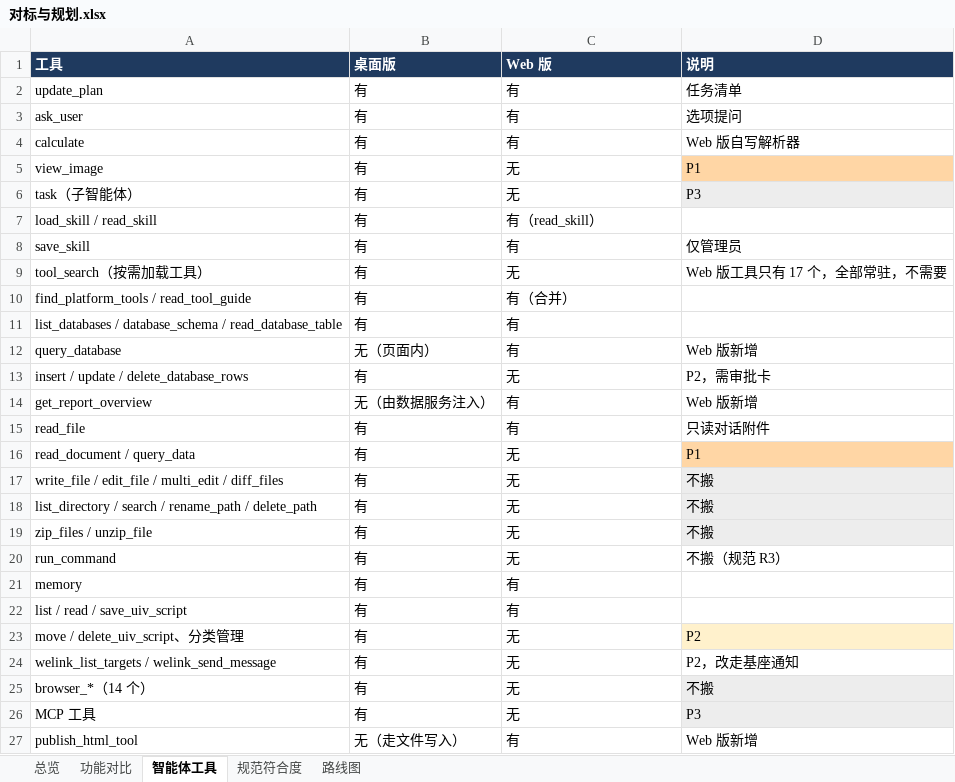
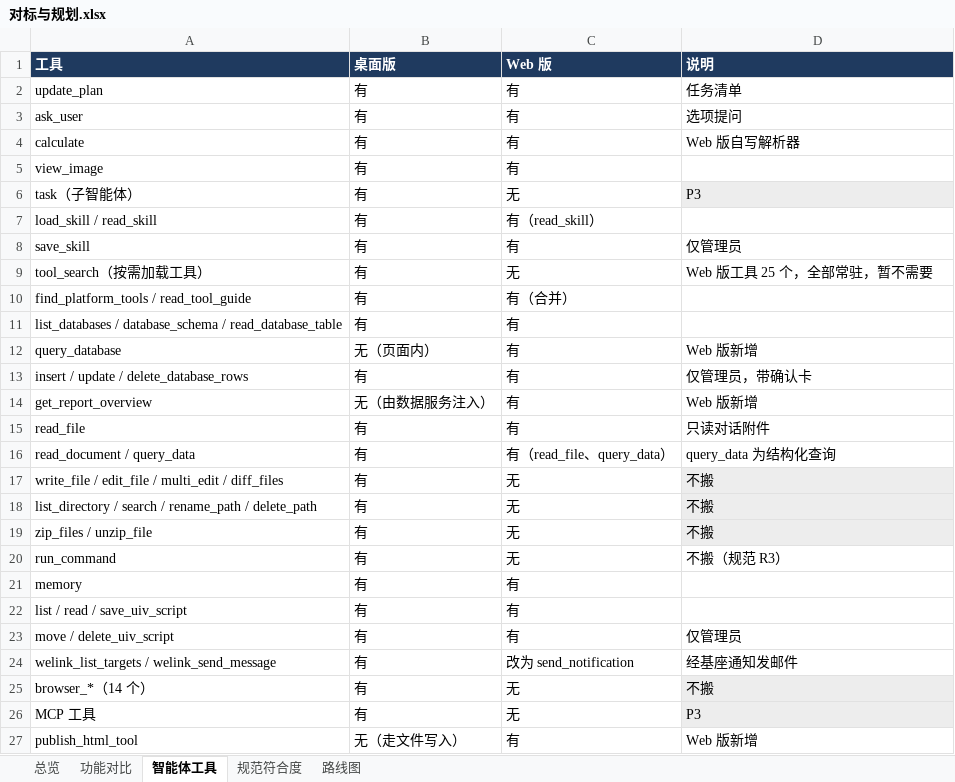
Before and after one commit to fanxiaolongx-max/Dragon-Claw-DH, an Excel workbook: docs/对标与规划.xlsx, sheet 智能体工具, drawn as a sheet; values as stored, in another font and other column widths than the file's, no borders; removed rows and columns are numbered as before the commit, all else as after; the diff names each change by its address in the sheet, - before the commit and + after, or states it on an @@ line.

```diff
--- a/docs/对标与规划.xlsx (sheet 智能体工具)
+++ b/docs/对标与规划.xlsx (sheet 智能体工具)
-C5 (Web 版): 无
+C5 (Web 版): 有
-D5 (说明): P1
+D5 (说明): (empty)
-D5 fill: #FFD6A5
+D5 fill: none
-D9 (说明): Web 版工具只有 17 个，全部常驻，不需要
+D9 (说明): Web 版工具 25 个，全部常驻，暂不需要
-C13 (Web 版): 无
+C13 (Web 版): 有
-D13 (说明): P2，需审批卡
+D13 (说明): 仅管理员，带确认卡
-C16 (Web 版): 无
+C16 (Web 版): 有（read_file、query_data）
-D16 (说明): P1
+D16 (说明): query_data 为结构化查询
-D16 fill: #FFD6A5
+D16 fill: none
-row 23: move / delete_uiv_script、分类管理 | 有 | 无 | P2
+row 23: move / delete_uiv_script | 有 | 有 | 仅管理员
-C24 (Web 版): 无
+C24 (Web 版): 改为 send_notification
-D24 (说明): P2，改走基座通知
+D24 (说明): 经基座通知发邮件
```
Also changed, not shown: sheet 路线图, sheet 功能对比, sheet 总览, 41 other files.
